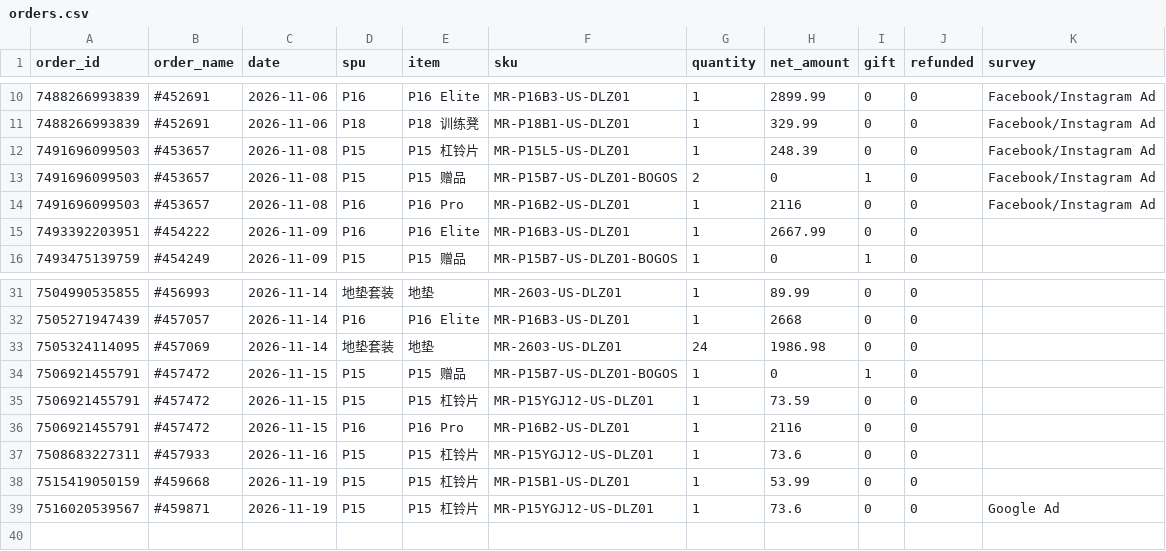
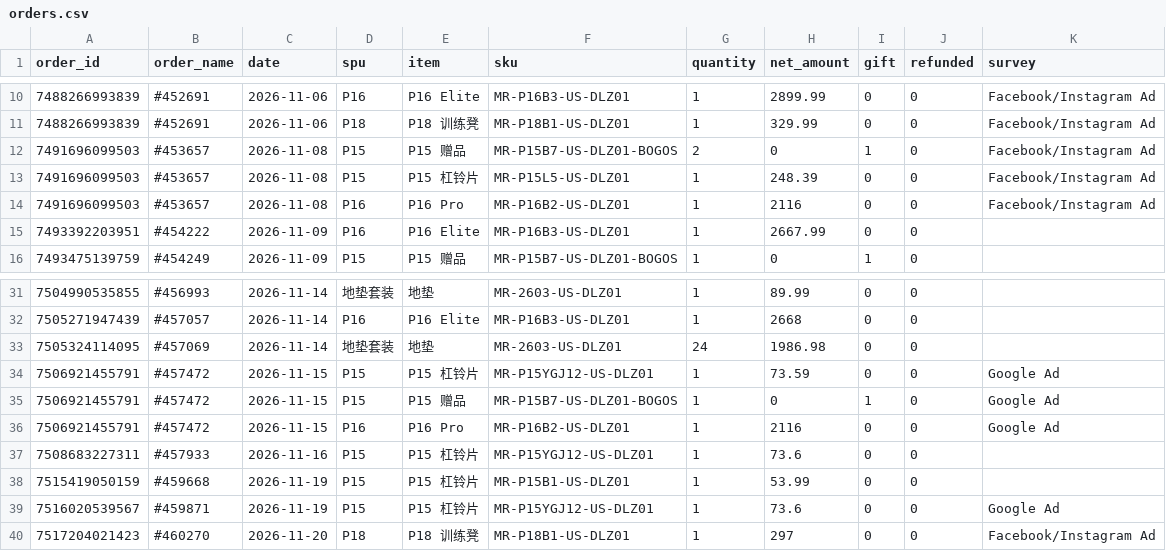
Before and after one commit to cristobalworkingdu-create/P16ads, a CSV file: daily/data/orders.csv, drawn as a sheet; only a part is shown, gaps mark what is left out.

```diff
--- a/daily/data/orders.csv
+++ b/daily/data/orders.csv
@@ -11,4 +11,4 @@ order_id,order_name,date,spu,item,sku,quantity,net_amount,gift,refunded,survey
 7488266993839,#452691,2026-11-06,P18,P18 训练凳,MR-P18B1-US-DLZ01,1,329.99,0,0,Facebook/Instagram Ad
+7491696099503,#453657,2026-11-08,P15,P15 赠品,MR-P15B7-US-DLZ01-BOGOS,2,0,1,0,Facebook/Instagram Ad
 7491696099503,#453657,2026-11-08,P15,P15 杠铃片,MR-P15L5-US-DLZ01,1,248.39,0,0,Facebook/Instagram Ad
-7491696099503,#453657,2026-11-08,P15,P15 赠品,MR-P15B7-US-DLZ01-BOGOS,2,0,1,0,Facebook/Instagram Ad
 7491696099503,#453657,2026-11-08,P16,P16 Pro,MR-P16B2-US-DLZ01,1,2116,0,0,Facebook/Instagram Ad
@@ -33,5 +33,5 @@ order_id,order_name,date,spu,item,sku,quantity,net_amount,gift,refunded,survey
 7505324114095,#457069,2026-11-14,地垫套装,地垫,MR-2603-US-DLZ01,24,1986.98,0,0,
-7506921455791,#457472,2026-11-15,P15,P15 赠品,MR-P15B7-US-DLZ01-BOGOS,1,0,1,0,
-7506921455791,#457472,2026-11-15,P15,P15 杠铃片,MR-P15YGJ12-US-DLZ01,1,73.59,0,0,
-7506921455791,#457472,2026-11-15,P16,P16 Pro,MR-P16B2-US-DLZ01,1,2116,0,0,
+7506921455791,#457472,2026-11-15,P15,P15 杠铃片,MR-P15YGJ12-US-DLZ01,1,73.59,0,0,Google Ad
+7506921455791,#457472,2026-11-15,P15,P15 赠品,MR-P15B7-US-DLZ01-BOGOS,1,0,1,0,Google Ad
+7506921455791,#457472,2026-11-15,P16,P16 Pro,MR-P16B2-US-DLZ01,1,2116,0,0,Google Ad
 7508683227311,#457933,2026-11-16,P15,P15 杠铃片,MR-P15YGJ12-US-DLZ01,1,73.6,0,0,
@@ -39 +39,2 @@ order_id,order_name,date,spu,item,sku,quantity,net_amount,gift,refunded,survey
 7516020539567,#459871,2026-11-19,P15,P15 杠铃片,MR-P15YGJ12-US-DLZ01,1,73.6,0,0,Google Ad
+7517204021423,#460270,2026-11-20,P18,P18 训练凳,MR-P18B1-US-DLZ01,1,297,0,0,Facebook/Instagram Ad
```
Also changed, not shown: daily/data/funnel.csv, daily/data/paths.csv, 2 other files.
